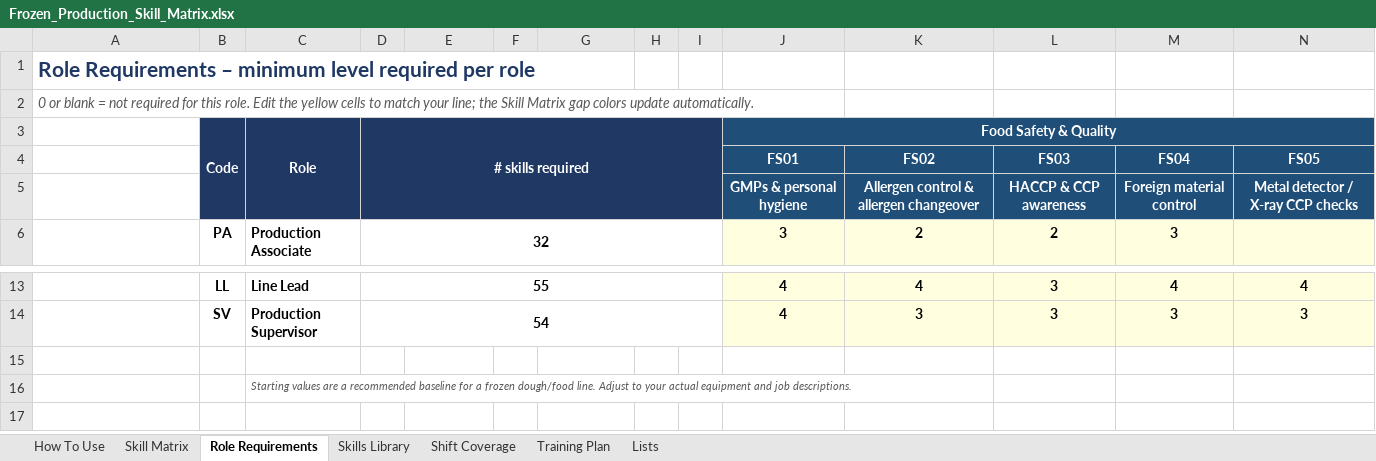
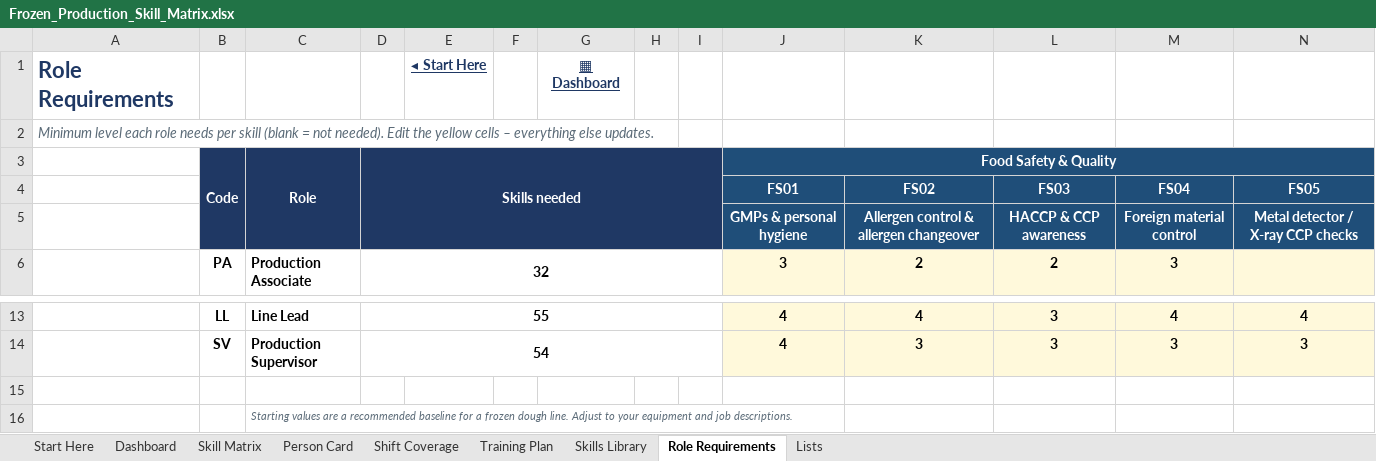
Before and after one commit to mabendeh/QMS_System1, an Excel workbook: training/Frozen_Production_Skill_Matrix.xlsx, sheet Role Requirements, drawn as a sheet; only a part is shown, gaps mark what is left out; values as stored, in another font and other column widths than the file's, no borders; conditional formats not drawn; removed rows and columns are numbered as before the commit, all else as after; rows hold the shown columns only; the diff names each change by its address in the sheet, - before the commit and + after, or states it on an @@ line.

```diff
--- a/training/Frozen_Production_Skill_Matrix.xlsx (sheet Role Requirements)
+++ b/training/Frozen_Production_Skill_Matrix.xlsx (sheet Role Requirements)
-sheet tab: How To Use
+sheet tab: Start Here
+sheet tab: Dashboard
+sheet tab: Person Card
@@ sheet tab order changed: Start Here | Dashboard | Skill Matrix | Person Card | Shift Coverage | Training Plan | Skills Library | Role Requirements | Lists @@
-row 1: Role Requirements – minimum level required per role
+row 1: Role Requirements |  |  |  | ◂ Start Here |  | ▦ Dashboard
-A2: 0 or blank = not required for this role. Edit the yellow cells to match your line; the Skill Matrix gap colors update automatically.
+A2: Minimum level each role needs per skill (blank = not needed). Edit the yellow cells – everything else updates.
-A2 text colour: #595959
+A2 text colour: #5B6B78
-D3: # skills required
+D3: Skills needed
-C16: …a frozen dough/food line. Adjust to your actual equipment and…
+C16: …a frozen dough line. Adjust to your equipment and…
-C16 text colour: #595959
+C16 text colour: #5B6B78
```
Also changed, not shown: sheet Skill Matrix, sheet Shift Coverage, sheet Start Here, sheet Training Plan, sheet Lists, sheet Skills Library, formulas that keep their value, hidden cells, charts or pictures, 4 other files.
